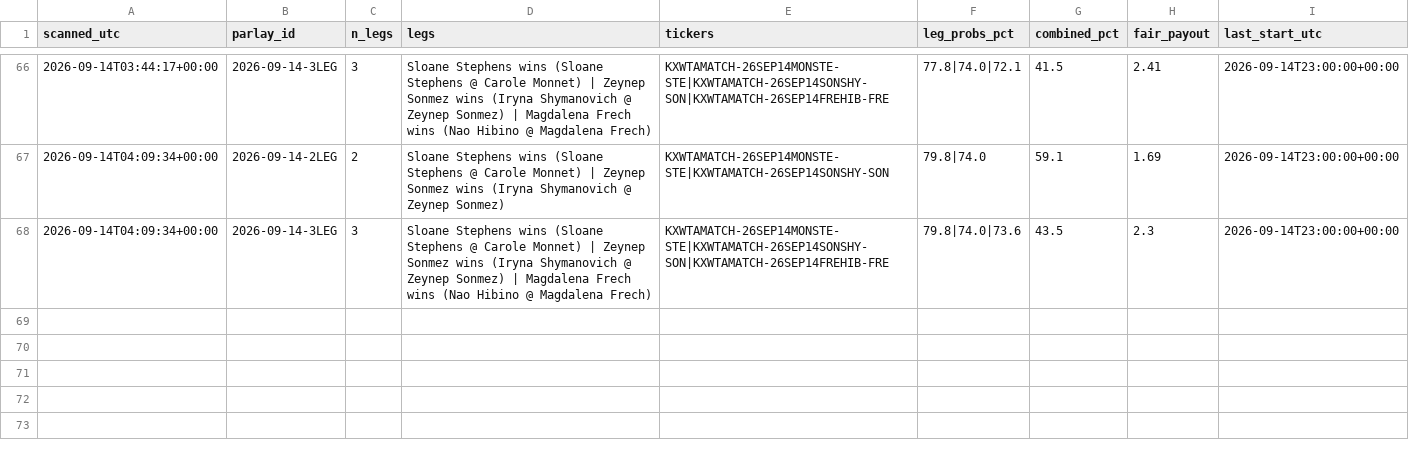
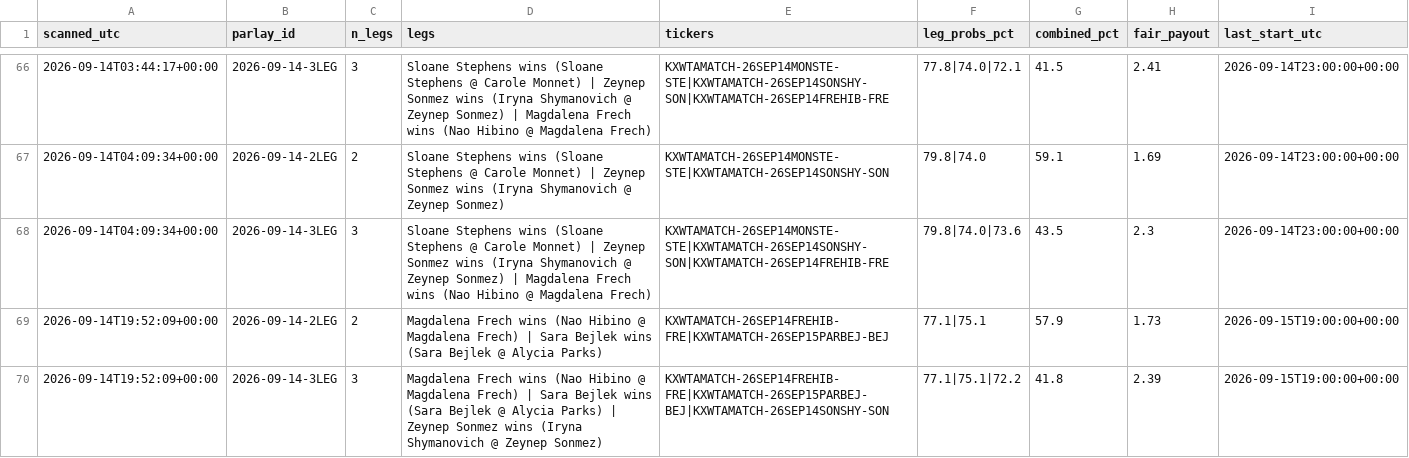
Before and after one commit to chrisscott2526-prog/Weather-Bot, a CSV file: parlay_picks.csv, drawn as a sheet; only a part is shown, gaps mark what is left out; the diff names each change by its address in the sheet, - before the commit and + after, or states it on an @@ line.

```diff
--- a/parlay_picks.csv
+++ b/parlay_picks.csv
+row 69: 2026-09-14T19:52:09+00:00 | 2026-09-14-2LEG | 2 | Magdalena Frech wins (Nao Hibino @ Magdalena Frech) | Sara Bejlek wins (Sara Bejlek @ Alycia Parks) | KXWTAMATCH-26SEP14FREHIB-FRE|KXWTAMATCH-26SEP15PARBEJ-BEJ | 77.1|75.1 | 57.9 | 1.73 | 2026-09-15T19:00:00+00:00
+row 70: 2026-09-14T19:52:09+00:00 | 2026-09-14-3LEG | 3 | Magdalena Frech wins (Nao Hibino @ Magdalena Frech) | Sara Bejlek wins (Sara Bejlek @ Alycia Parks) | Zeynep Sonmez wins (Iryna Shymanovich @ Zeynep Sonmez) | KXWTAMATCH-26SEP14FREHIB-FRE|KXWTAMATCH-26SEP15PARBEJ-BEJ|KXWTAMATCH-26SEP14SONSHY-SON | 77.1|75.1|72.2 | 41.8 | 2.39 | 2026-09-15T19:00:00+00:00
```
Also changed, not shown: combo_picks.csv, combo_results.csv, 3 other files.
